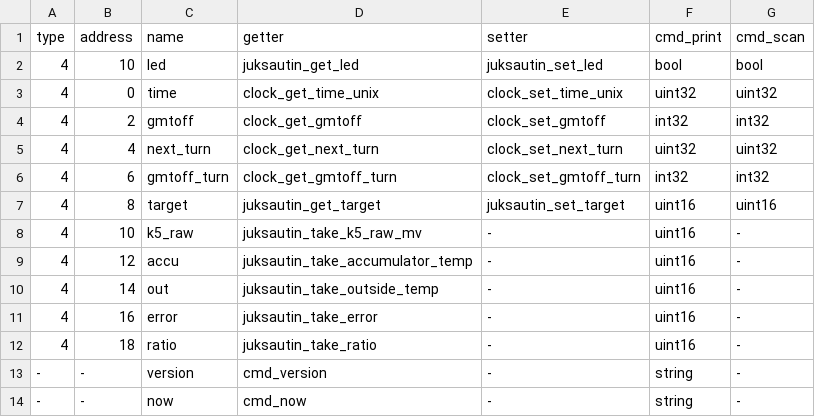
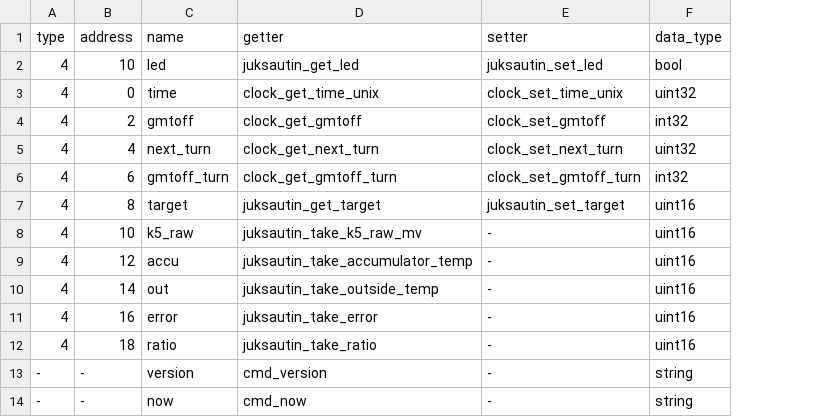
Before and after one commit to zouppen/pumpunjuksautin, a TSV file: avr/commands.tsv, drawn as a sheet; the diff names each change by its address in the sheet, - before the commit and + after, or states it on an @@ line.

Commit message:
avr: Replace cmd_print and cmd_scan in commands.tsv with a data type

```diff
--- a/avr/commands.tsv
+++ b/avr/commands.tsv
-column G (cmd_scan), rows 2-14: bool | uint32 | int32 | uint32 | int32 | uint16 | - | - | - | - | - | - | -
-F1: cmd_print
+F1: data_type
```
Also changed, not shown: 1 other file.
